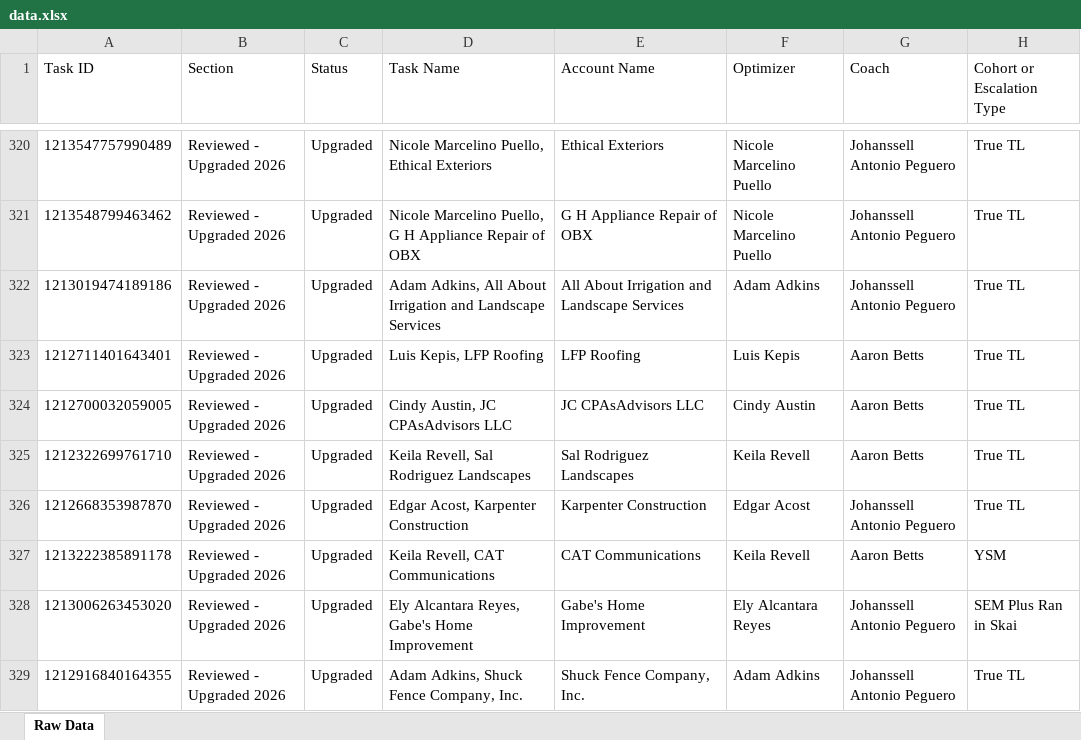
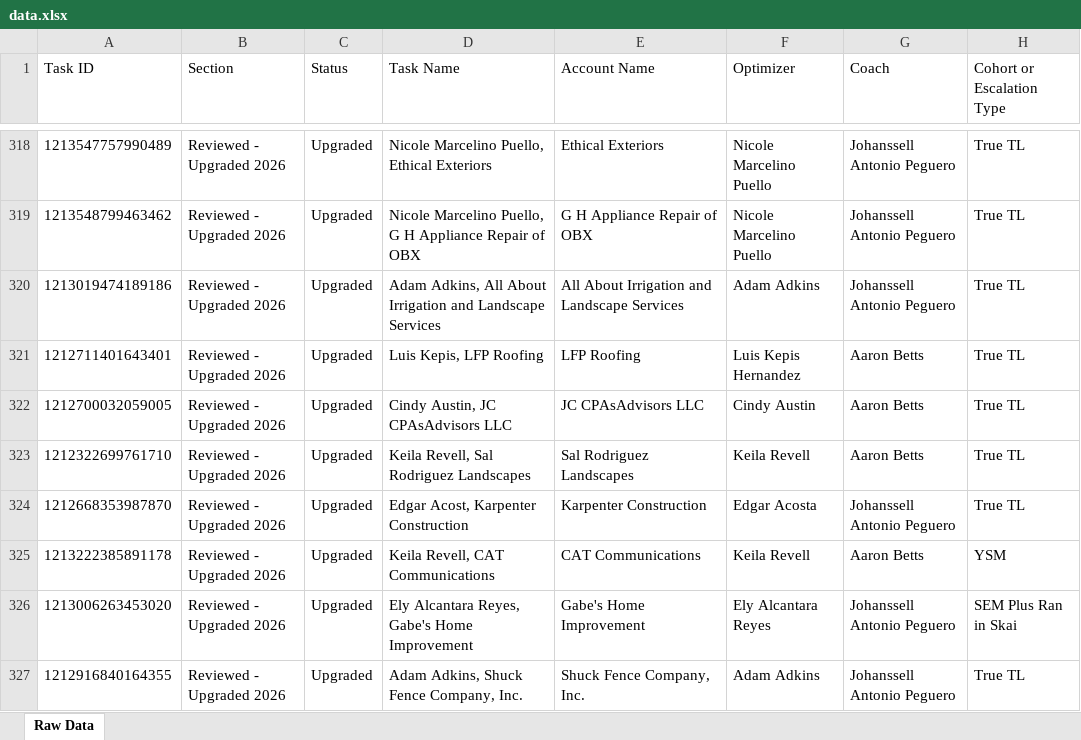
Before and after one commit to timramosthryv/budget-increase-recommendations, an Excel workbook: data.xlsx, sheet Raw Data, drawn as a sheet; only a part is shown, gaps mark what is left out; values as stored, in another font and other column widths than the file's, no borders; addresses are those after the commit; the diff covers the shown part only; the diff names each change by its address in the sheet, - before the commit and + after, or states it on an @@ line.

```diff
--- a/data.xlsx (sheet Raw Data)
+++ b/data.xlsx (sheet Raw Data)
-F321 (Optimizer): Luis Kepis
+F321 (Optimizer): Luis Kepis Hernandez
-F324 (Optimizer): Edgar Acost
+F324 (Optimizer): Edgar Acosta
```
Also changed, not shown: 4 added rows, 3 removed rows and 545 edited cells elsewhere in this sheet, 1 other file.
